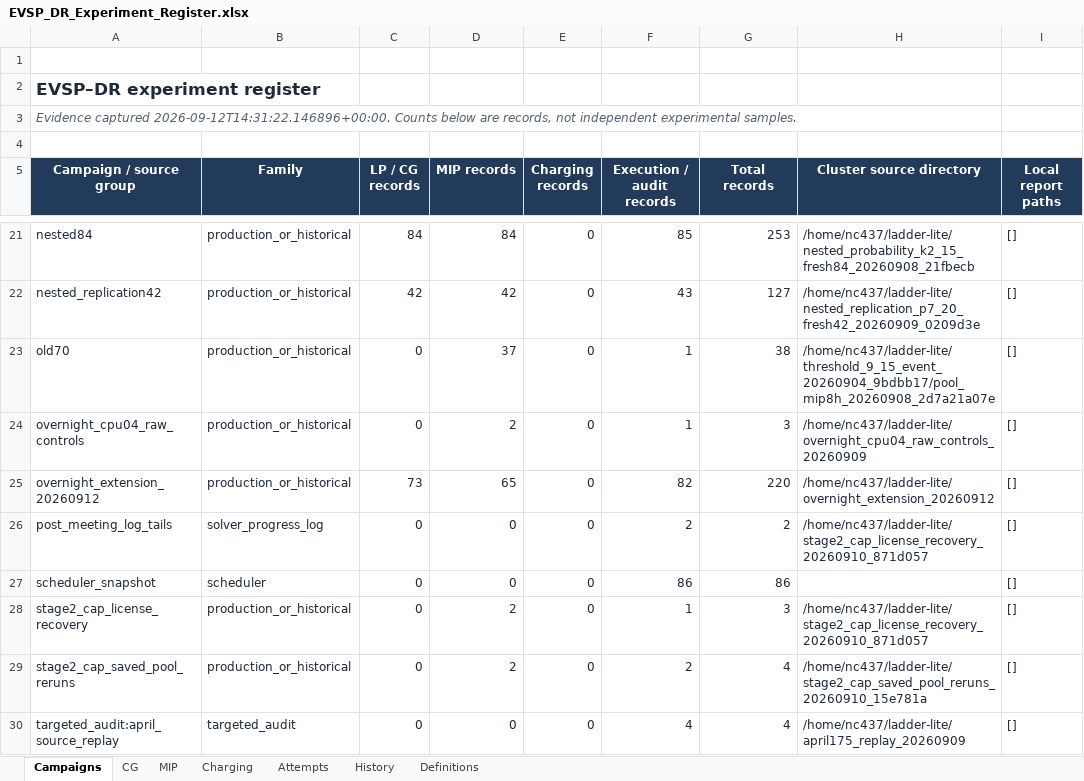
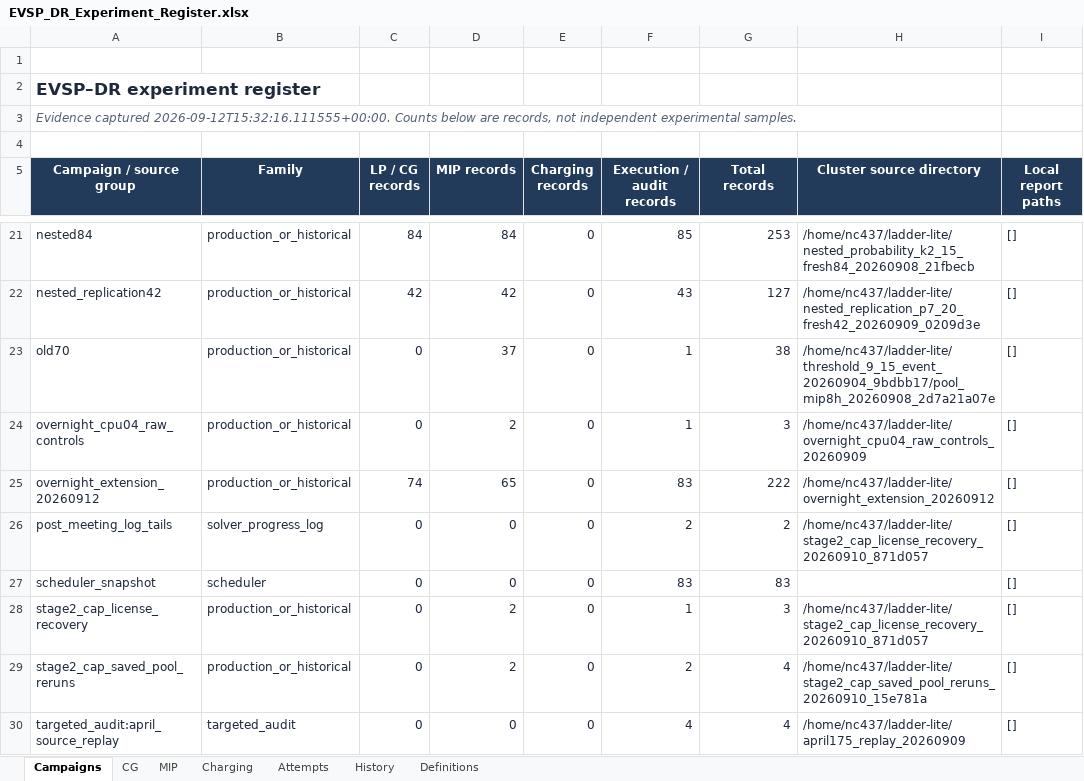
Before and after one commit to ndandnd/EVSP-DR, an Excel workbook: outputs/01a07ecc-9b77-79b3-9782-e4308a80ba07/EVSP_DR_Experiment_Register.xlsx, sheet Campaigns, drawn as a sheet; only a part is shown, gaps mark what is left out; values as stored, in another font and other column widths than the file's, no borders; table styles not drawn; the diff names each change by its address in the sheet, - before the commit and + after, or states it on an @@ line.

Commit message:
Record two CG certificates and chain 2 k14 startup timeout

```diff
--- a/outputs/01a07ecc-9b77-79b3-9782-e4308a80ba07/EVSP_DR_Experiment_Register.xlsx (sheet Campaigns)
+++ b/outputs/01a07ecc-9b77-79b3-9782-e4308a80ba07/EVSP_DR_Experiment_Register.xlsx (sheet Campaigns)
-A3 (Campaign / source group): Evidence captured 2026-09-12T14:31:22.146896+00:00. Counts below…
+A3 (Campaign / source group): Evidence captured 2026-09-12T15:32:16.111555+00:00. Counts below…
-C25 (LP / CG records): 73
+C25 (LP / CG records): 74
-F25 (Execution / audit records): 82
+F25 (Execution / audit records): 83
-G25 (Total records): 220
+G25 (Total records): 222
-F27 (Execution / audit records): 86
+F27 (Execution / audit records): 83
-G27 (Total records): 86
+G27 (Total records): 83
```
Also changed, not shown: sheet CG, sheet Attempts, sheet MIP, sheet Charging, formulas that keep their value, 33 other files.
